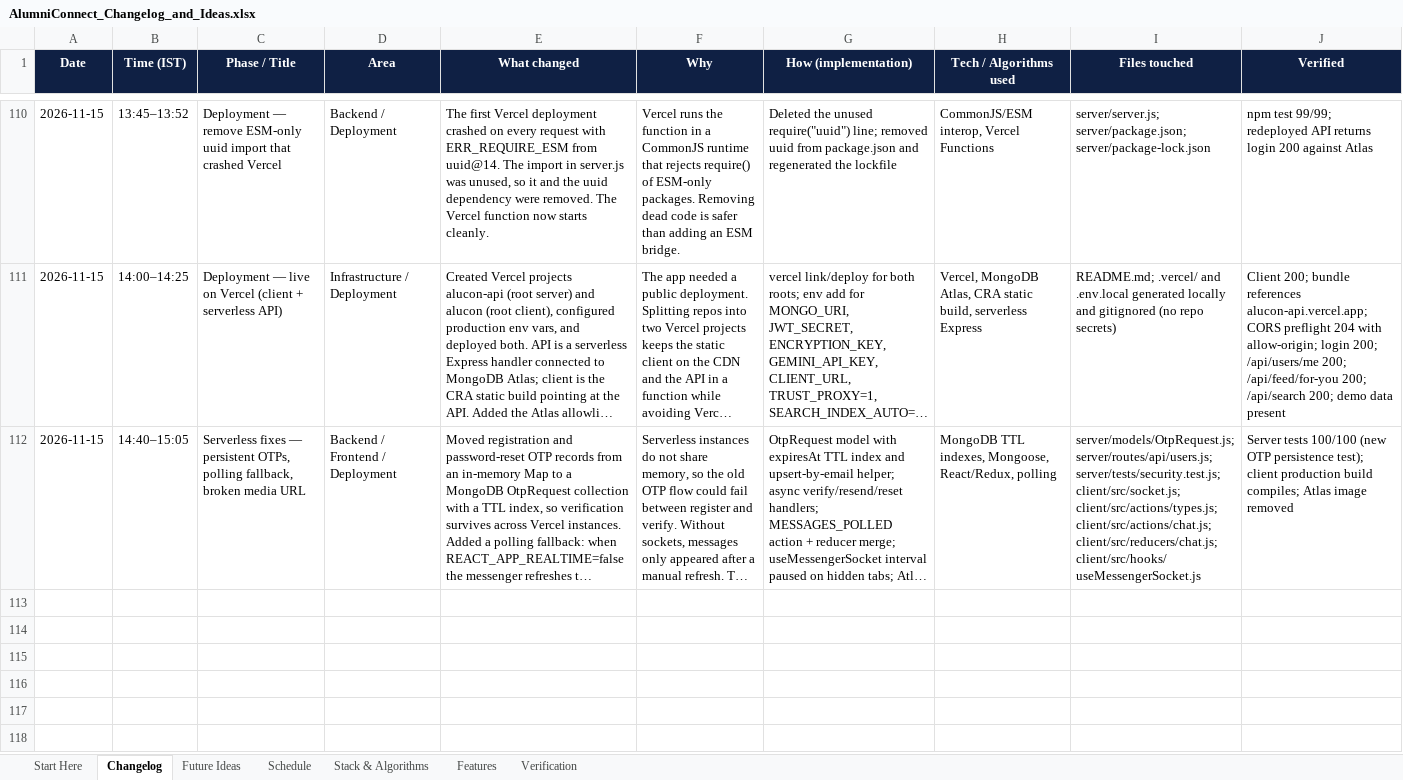
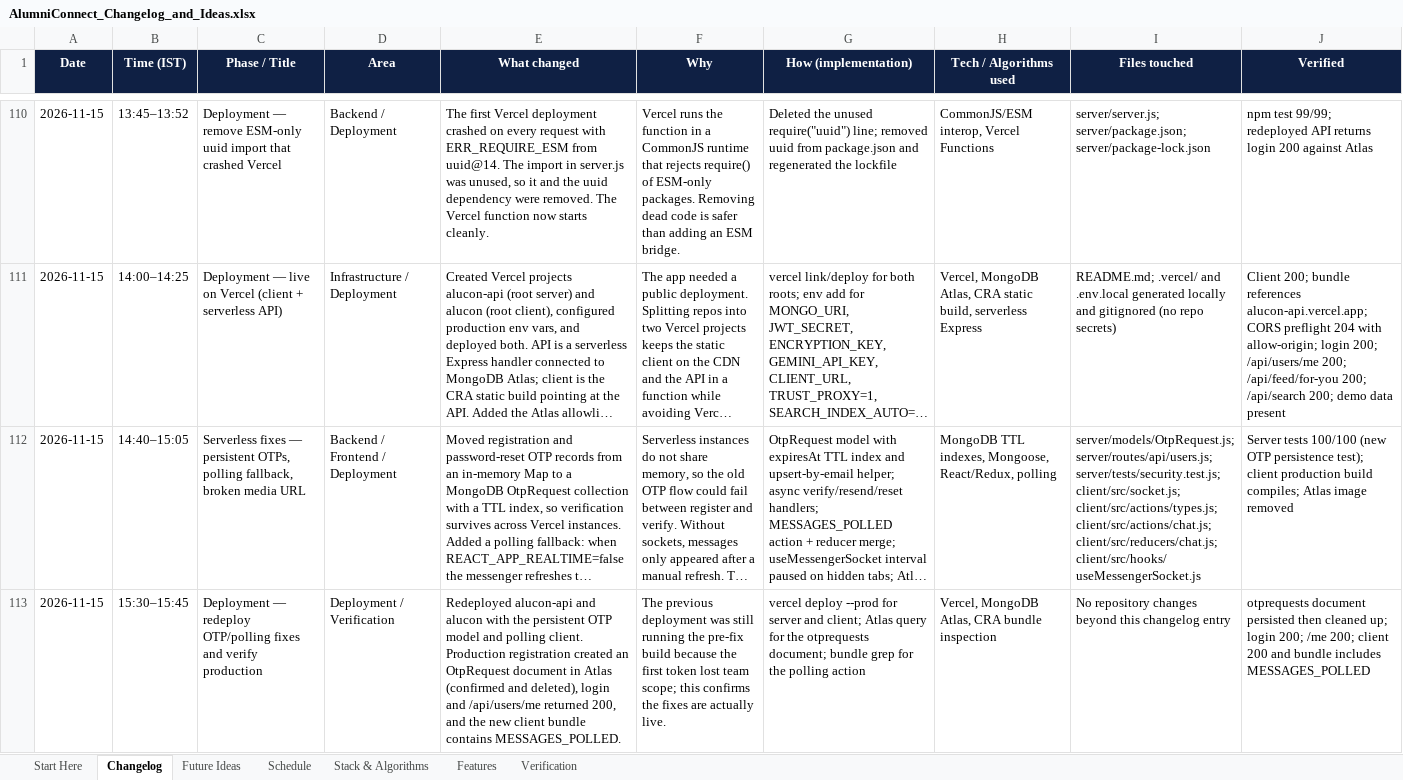
Before and after one commit to sathvikboina/alucon, an Excel workbook: AlumniConnect_Changelog_and_Ideas.xlsx, sheet Changelog, drawn as a sheet; only a part is shown, gaps mark what is left out; long unchanged cells end in …; values as stored, in another font and other column widths than the file's, no borders; the diff names each change by its address in the sheet, - before the commit and + after, or states it on an @@ line.

Commit message:
docs: record production verification of OTP and polling fixes

```diff
--- a/AlumniConnect_Changelog_and_Ideas.xlsx (sheet Changelog)
+++ b/AlumniConnect_Changelog_and_Ideas.xlsx (sheet Changelog)
+row 113: 2026-11-15 | 15:30–15:45 | Deployment — redeploy OTP/polling fixes and verify production | Deployment / Verification | Redeployed alucon-api and alucon with the persistent OTP model and polling client. Production registration created an OtpRequest document in Atlas (confirmed and deleted), login and /api/users/me returned 200, and the new client bundle contains MESSAGES_POLLED. | The previous deployment was still running the pre-fix build because the first token lost team scope; this confirms the fixes are actually live. | vercel deploy --prod for server and client; Atlas query for the otprequests document; bundle grep for the polling action | Vercel, MongoDB Atlas, CRA bundle inspection | No repository changes beyond this changelog entry | otprequests document persisted then cleaned up; login 200; /me 200; client 200 and bundle includes MESSAGES_POLLED
```
Also changed, not shown: sheet Verification.
